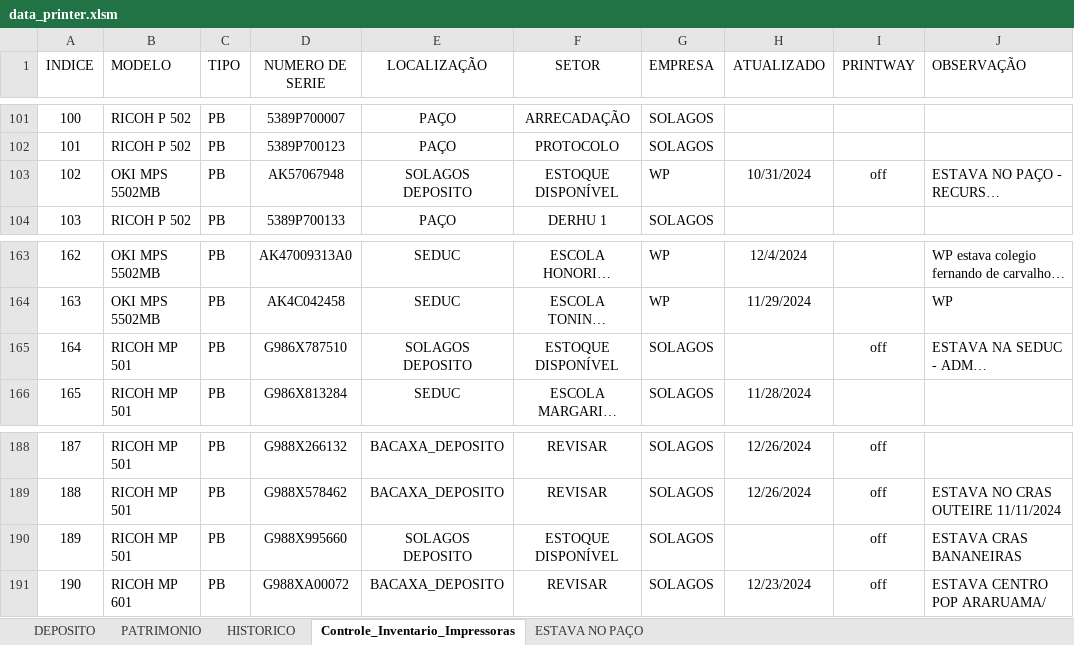
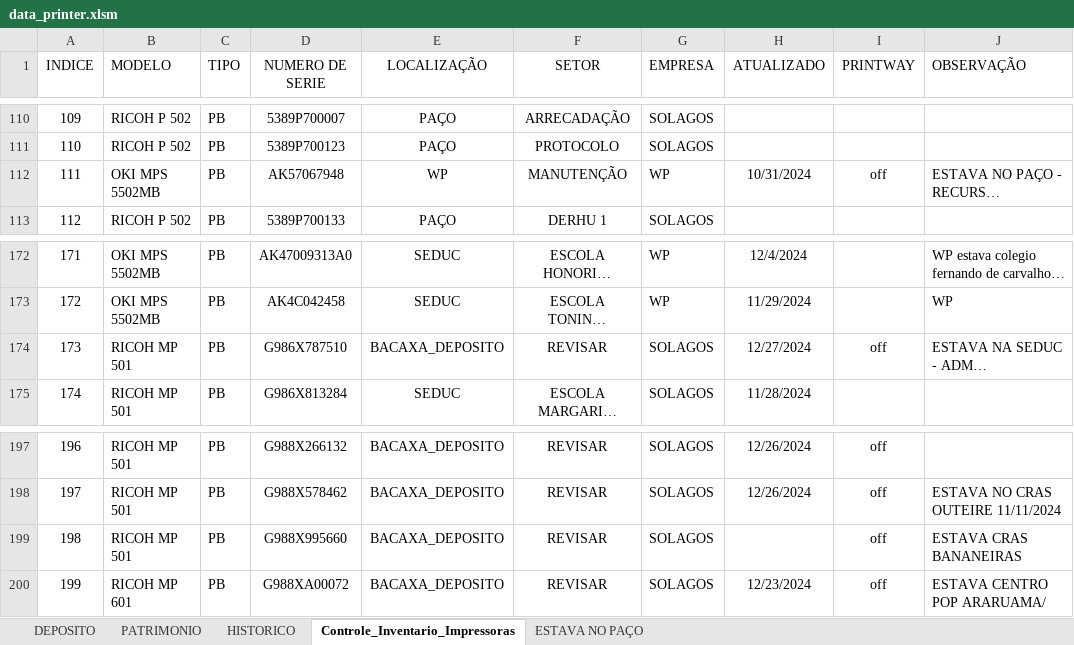
Before and after one commit to flavio-foa-dev/excel, an Excel workbook: data_printer.xlsm, sheet Controle_Inventario_Impressoras, drawn as a sheet; only a part is shown, gaps mark what is left out; long unchanged cells end in …; values as stored, in another font and other column widths than the file's, no borders; conditional formats and table styles not drawn; addresses are those after the commit; the diff covers the shown part only; the diff names each change by its address in the sheet, - before the commit and + after, or states it on an @@ line.

Commit message:
bacaxa deposito caminhao dia 27

```diff
--- a/data_printer.xlsm (sheet Controle_Inventario_Impressoras)
+++ b/data_printer.xlsm (sheet Controle_Inventario_Impressoras)
@@ column A (INDICE) renumbered from row 55 down @@
-E112 (LOCALIZAÇÃO): SOLAGOS DEPOSITO
+E112 (LOCALIZAÇÃO): WP
-F112 (SETOR): ESTOQUE DISPONÍVEL
+F112 (SETOR): MANUTENÇÃO
-E174 (LOCALIZAÇÃO): SOLAGOS DEPOSITO
+E174 (LOCALIZAÇÃO): BACAXA_DEPOSITO
-F174 (SETOR): ESTOQUE DISPONÍVEL
+F174 (SETOR): REVISAR
-H174 (ATUALIZADO): (empty)
+H174 (ATUALIZADO): 12/27/2024
-E199 (LOCALIZAÇÃO): SOLAGOS DEPOSITO
+E199 (LOCALIZAÇÃO): BACAXA_DEPOSITO
-F199 (SETOR): ESTOQUE DISPONÍVEL
+F199 (SETOR): REVISAR
```
Also changed, not shown: 12 added rows, 2 removed rows and 51 edited cells elsewhere in this sheet.
